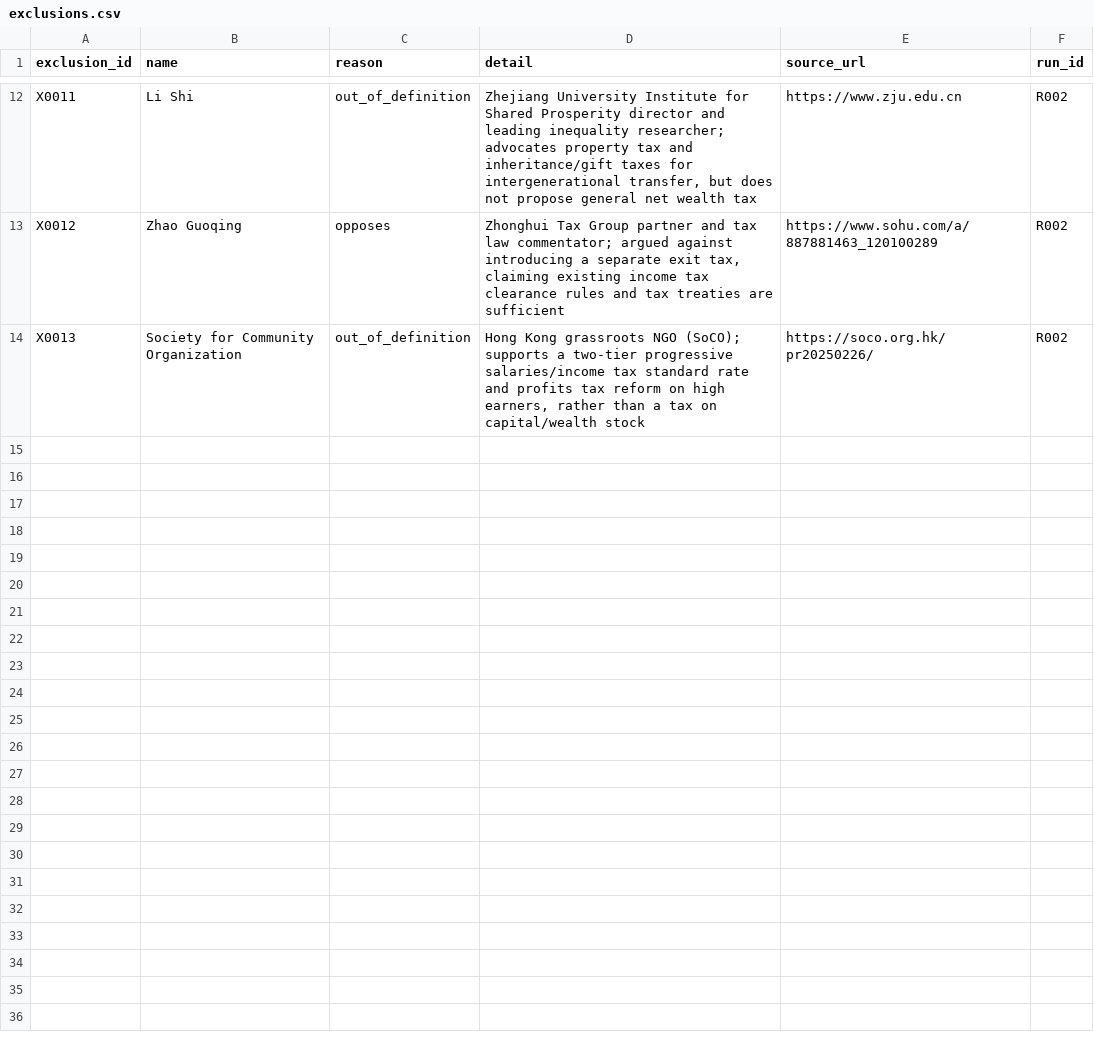
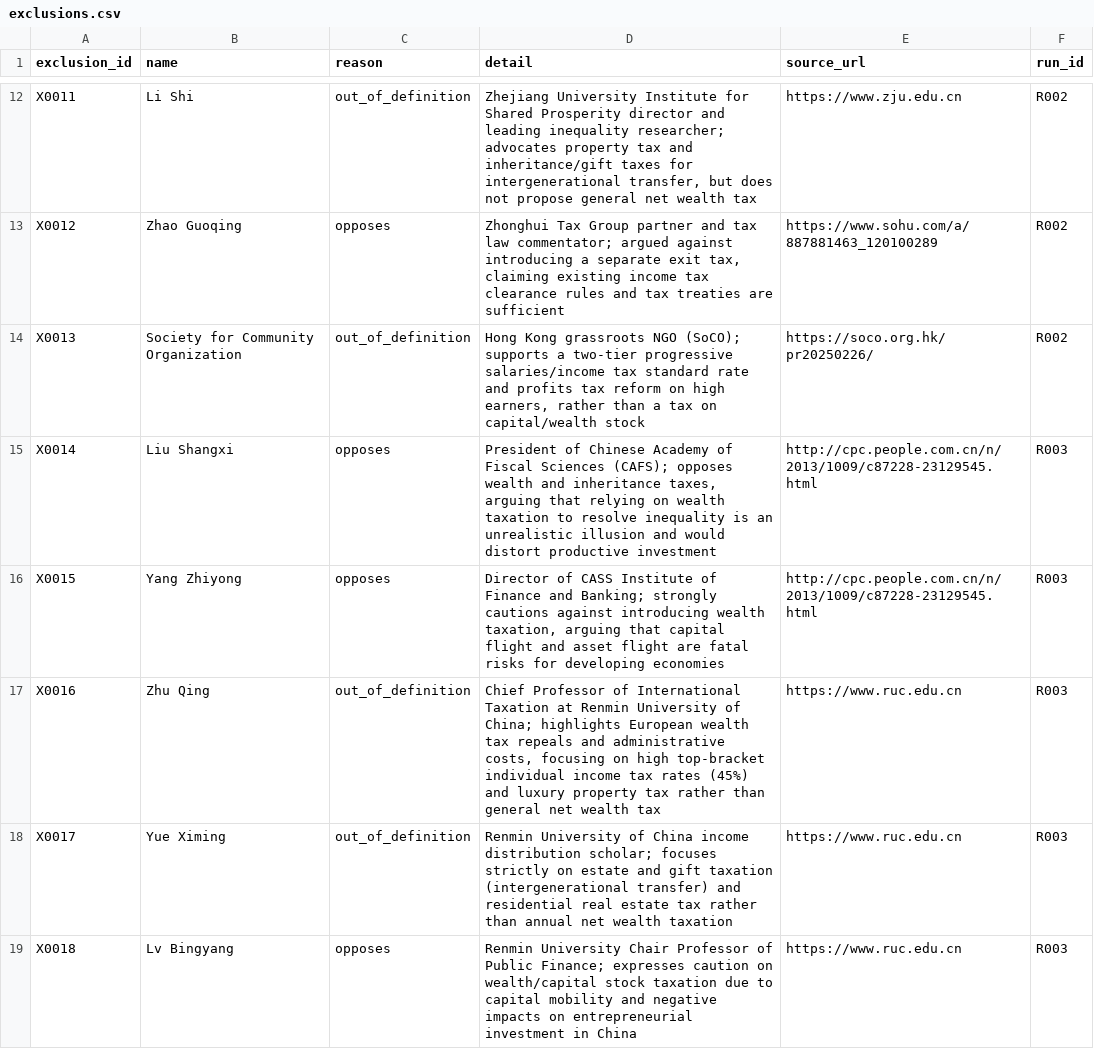
Before and after one commit to Egalitaristen/wealth-tax-database, a CSV file: data/cn/exclusions.csv, drawn as a sheet; only a part is shown, gaps mark what is left out.

```diff
--- a/data/cn/exclusions.csv
+++ b/data/cn/exclusions.csv
@@ -14 +14,6 @@ X0012,Zhao Guoqing,opposes,"Zhonghui Tax Group partner and tax law commentator;
 X0013,Society for Community Organization,out_of_definition,"Hong Kong grassroots NGO (SoCO); supports a two-tier progressive salaries/income tax standard rate and profits tax reform on high earners, rather than a tax on capital/wealth stock",https://soco.org.hk/pr20250226/,R002
+X0014,Liu Shangxi,opposes,"President of Chinese Academy of Fiscal Sciences (CAFS); opposes wealth and inheritance taxes, arguing that relying on wealth taxation to resolve inequality is an unrealistic illusion and would distort productive investment",http://cpc.people.com.cn/n/2013/1009/c87228-23129545.html,R003
+X0015,Yang Zhiyong,opposes,"Director of CASS Institute of Finance and Banking; strongly cautions against introducing wealth taxation, arguing that capital flight and asset flight are fatal risks for developing economies",http://cpc.people.com.cn/n/2013/1009/c87228-23129545.html,R003
+X0016,Zhu Qing,out_of_definition,"Chief Professor of International Taxation at Renmin University of China; highlights European wealth tax repeals and administrative costs, focusing on high top-bracket individual income tax rates (45%) and luxury property tax rather than general net wealth tax",https://www.ruc.edu.cn,R003
+X0017,Yue Ximing,out_of_definition,Renmin University of China income distribution scholar; focuses strictly on estate and gift taxation (intergenerational transfer) and residential real estate tax rather than annual net wealth taxation,https://www.ruc.edu.cn,R003
+X0018,Lv Bingyang,opposes,Renmin University Chair Professor of Public Finance; expresses caution on wealth/capital stock taxation due to capital mobility and negative impacts on entrepreneurial investment in China,https://www.ruc.edu.cn,R003
```
Also changed, not shown: data/cn/actors.csv, data/cn/links.csv, 4 other files.
